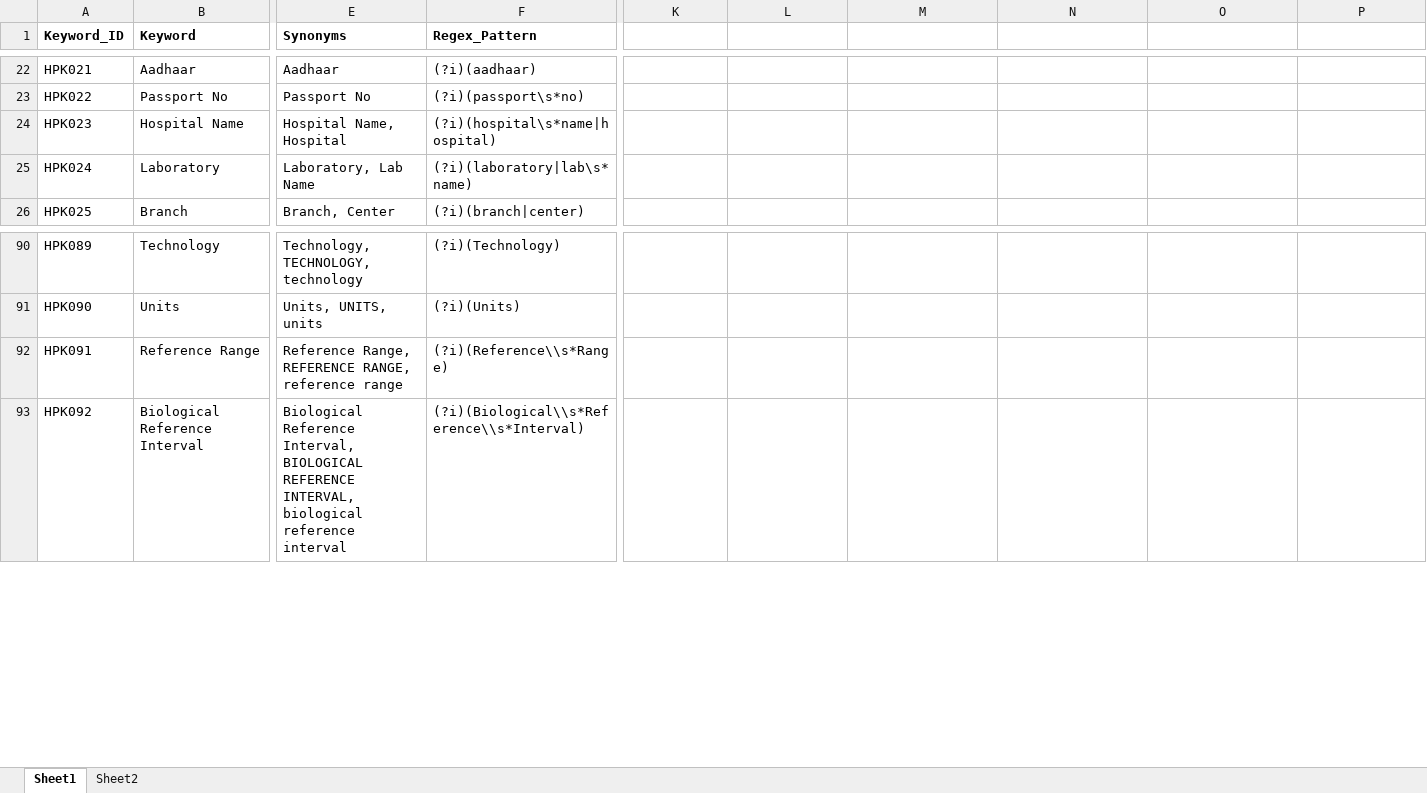
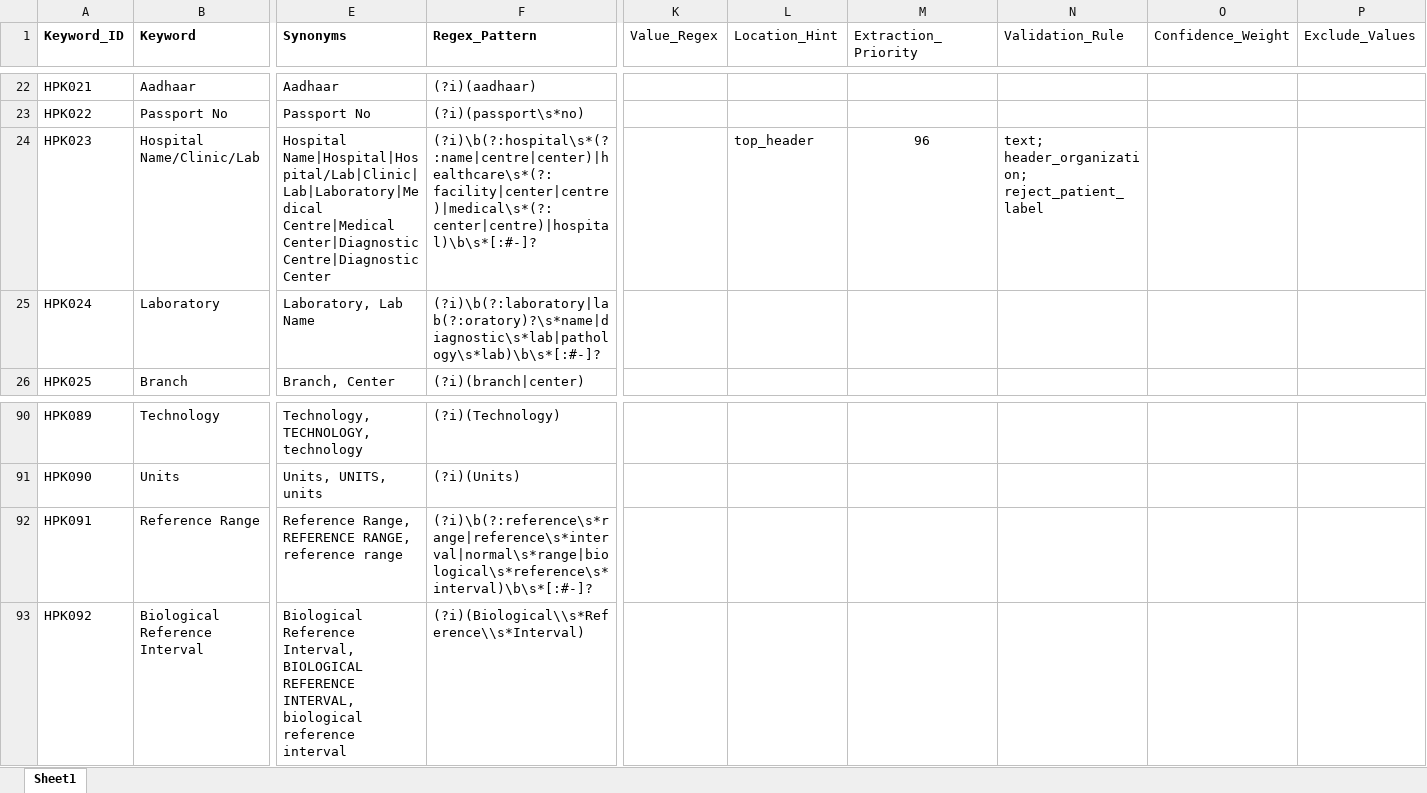
Before and after one commit to Kushagra54321/MedSaathi, an Excel workbook: backend/data/hospital_patient_keywords.xlsx, sheet Sheet1, drawn as a sheet; only a part is shown, gaps mark what is left out; values as stored, in another font and other column widths than the file's, no borders; the diff covers the shown part only; the diff names each change by its address in the sheet, - before the commit and + after, or states it on an @@ line.

Commit message:
feat: complete Phase 1 & Phase 2 - Multilingual AI Medical Assistant (MedSaathi) with Gemini LLM, dual PDF reports, and modern UI

```diff
--- a/backend/data/hospital_patient_keywords.xlsx (sheet Sheet1)
+++ b/backend/data/hospital_patient_keywords.xlsx (sheet Sheet1)
-sheet tab: Sheet2
-K1: (empty)
+K1: Value_Regex
-L1: (empty)
+L1: Location_Hint
-M1: (empty)
+M1: Extraction_Priority
-N1: (empty)
+N1: Validation_Rule
-O1: (empty)
+O1: Confidence_Weight
-P1: (empty)
+P1: Exclude_Values
-B24 (Keyword): Hospital Name
+B24 (Keyword): Hospital Name/Clinic/Lab
-E24 (Synonyms): Hospital Name, Hospital
+E24 (Synonyms): Hospital Name|Hospital|Hospital/Lab|Clinic|Lab|Laboratory|Medical Centre|Medical Center|Diagnostic Centre|Diagnostic Center
-F24 (Regex_Pattern): (?i)(hospital\s*name|hospital)
+F24 (Regex_Pattern): (?i)\b(?:hospital\s*(?:name|centre|center)|healthcare\s*(?:facility|center|centre)|medical\s*(?:center|centre)|hospital)\b\s*[:#-]?
-L24 (Location_Hint): (empty)
+L24 (Location_Hint): top_header
-M24 (Extraction_Priority): (empty)
+M24 (Extraction_Priority): 96
-N24 (Validation_Rule): (empty)
+N24 (Validation_Rule): text; header_organization; reject_patient_label
-F25 (Regex_Pattern): (?i)(laboratory|lab\s*name)
+F25 (Regex_Pattern): (?i)\b(?:laboratory|lab(?:oratory)?\s*name|diagnostic\s*lab|pathology\s*lab)\b\s*[:#-]?
-F92 (Regex_Pattern): (?i)(Reference\\s*Range)
+F92 (Regex_Pattern): (?i)\b(?:reference\s*range|reference\s*interval|normal\s*range|biological\s*reference\s*interval)\b\s*[:#-]?
```
Also changed, not shown: 68 edited cells elsewhere in this sheet, backend/data/medical_master.xlsx, 20 other files.
